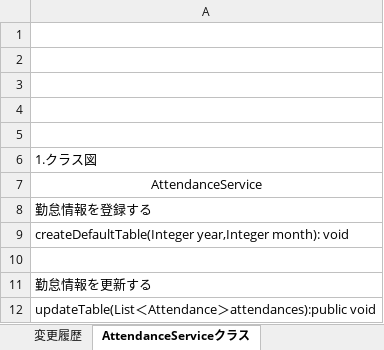
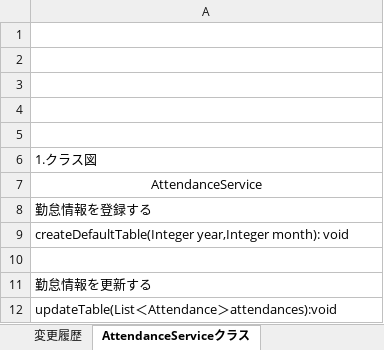
Before and after one commit to akahori123/AHKGitProject, an Excel workbook: 3.勤怠管理アプリ/05_内部仕様書/クラス図/クラス図(AttendanceServiceクラス) .xlsx, sheet AttendanceServiceクラス, drawn as a sheet; values as stored, in another font and other column widths than the file's, no borders; charts and pictures not drawn; the diff names each change by its address in the sheet, - before the commit and + after, or states it on an @@ line.

```diff
--- a/3.勤怠管理アプリ/05_内部仕様書/クラス図/クラス図(AttendanceServiceクラス) .xlsx (sheet AttendanceServiceクラス)
+++ b/3.勤怠管理アプリ/05_内部仕様書/クラス図/クラス図(AttendanceServiceクラス) .xlsx (sheet AttendanceServiceクラス)
-A12: …Attendance＞attendances):public void
+A12: …Attendance＞attendances):void
```
Also changed, not shown: charts or pictures, 3.勤怠管理アプリ/05_内部仕様書/クラス図/クラス図(Attedanceクラス) .xlsx.
